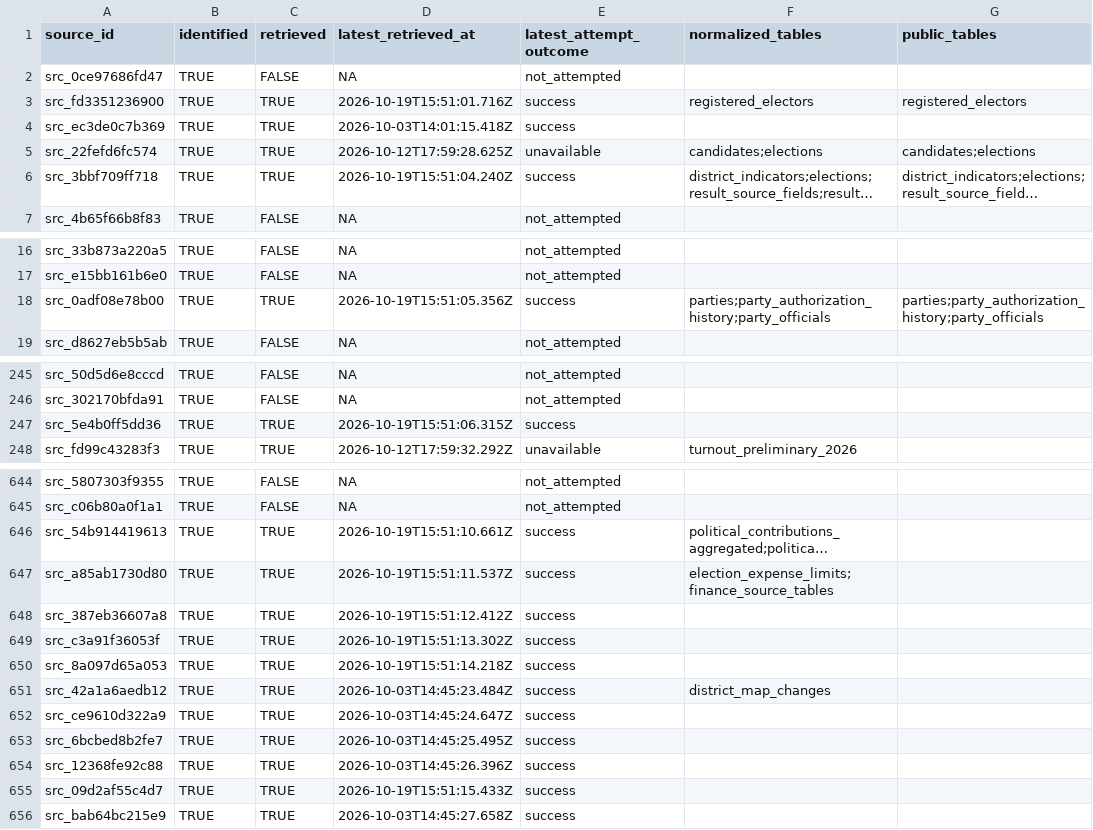
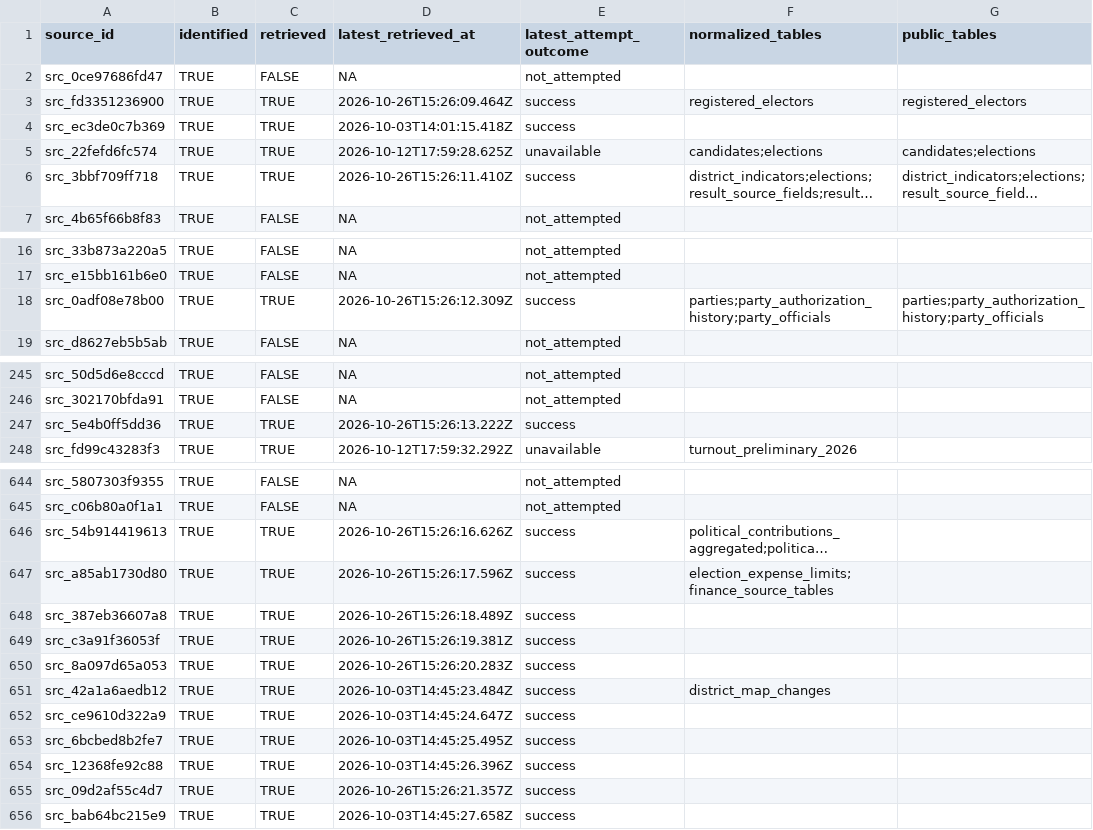
Before and after one commit to AurelienNicosiaULaval/donnees-bleues-elections-qc, a CSV file: metadata/source_status.csv, drawn as a sheet; only a part is shown, gaps mark what is left out; long unchanged cells end in …; the diff covers the shown part only; the diff names each change by its address in the sheet, - before the commit and + after, or states it on an @@ line.

```diff
--- a/metadata/source_status.csv
+++ b/metadata/source_status.csv
-D3 (latest_retrieved_at): 2026-10-19T15:51:01.716Z
+D3 (latest_retrieved_at): 2026-10-26T15:26:09.464Z
-D6 (latest_retrieved_at): 2026-10-19T15:51:04.240Z
+D6 (latest_retrieved_at): 2026-10-26T15:26:11.410Z
-D18 (latest_retrieved_at): 2026-10-19T15:51:05.356Z
+D18 (latest_retrieved_at): 2026-10-26T15:26:12.309Z
-D247 (latest_retrieved_at): 2026-10-19T15:51:06.315Z
+D247 (latest_retrieved_at): 2026-10-26T15:26:13.222Z
-D646 (latest_retrieved_at): 2026-10-19T15:51:10.661Z
+D646 (latest_retrieved_at): 2026-10-26T15:26:16.626Z
-D647 (latest_retrieved_at): 2026-10-19T15:51:11.537Z
+D647 (latest_retrieved_at): 2026-10-26T15:26:17.596Z
-D648 (latest_retrieved_at): 2026-10-19T15:51:12.412Z
+D648 (latest_retrieved_at): 2026-10-26T15:26:18.489Z
-D649 (latest_retrieved_at): 2026-10-19T15:51:13.302Z
+D649 (latest_retrieved_at): 2026-10-26T15:26:19.381Z
-D650 (latest_retrieved_at): 2026-10-19T15:51:14.218Z
+D650 (latest_retrieved_at): 2026-10-26T15:26:20.283Z
-D655 (latest_retrieved_at): 2026-10-19T15:51:15.433Z
+D655 (latest_retrieved_at): 2026-10-26T15:26:21.357Z
```
Also changed, not shown: 2 edited cells elsewhere in this file, data/processed/elections.csv, data/processed/parties.csv, 22 other files.
